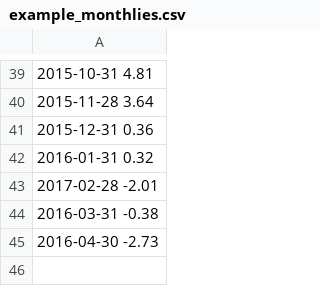
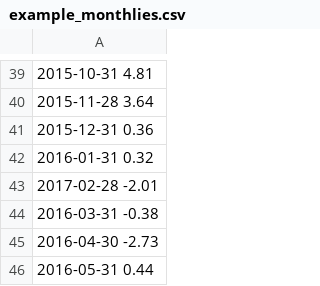
Before and after one commit to rakato/TimeSeriesHeatMaps, a CSV file: example_monthlies.csv, drawn as a sheet; only a part is shown, gaps mark what is left out; the diff names each change by its address in the sheet, - before the commit and + after, or states it on an @@ line.

Commit message:
Update example_monthlies.csv

```diff
--- a/example_monthlies.csv
+++ b/example_monthlies.csv
+row 46: 2016-05-31 0.44
```
